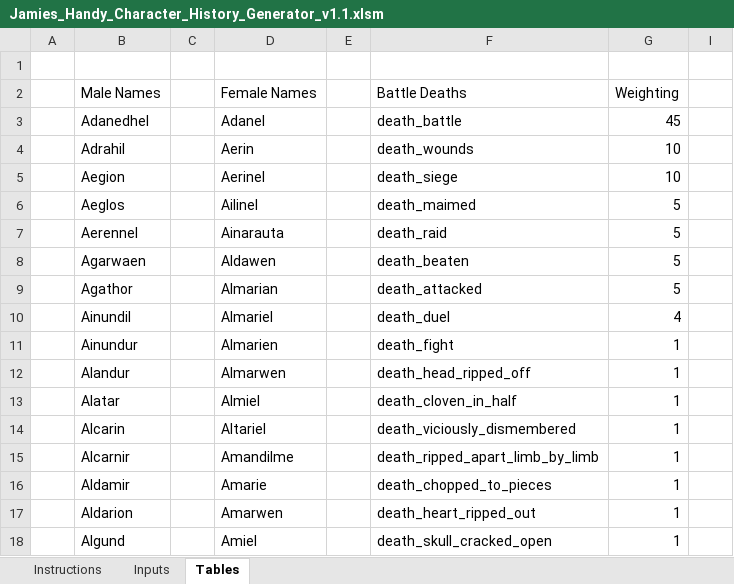
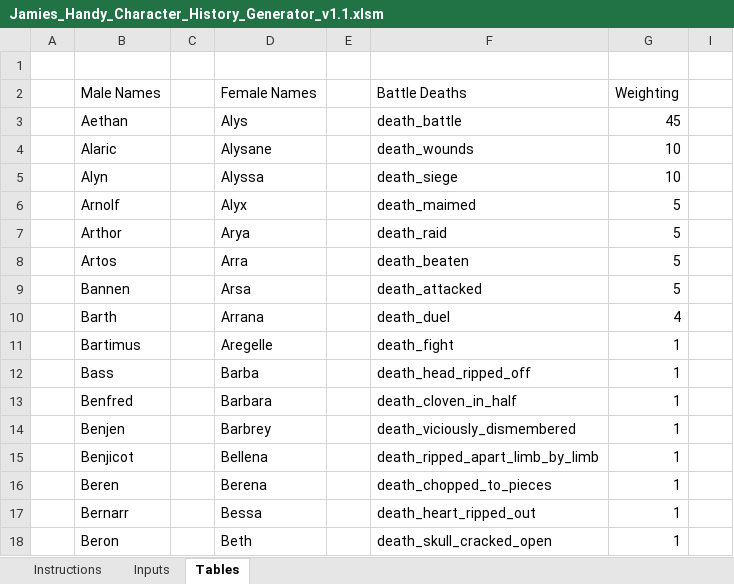
Before and after one commit to RowanMaBoot/SevenKingdoms-CK3, an Excel workbook: tools/JamiesCharacterHistoryGenerator/Jamies_Handy_Character_History_Generator_v1.1.xlsm, sheet Tables, drawn as a sheet; only a part is shown; values as stored, in another font and other column widths than the file's, no borders; table styles not drawn; the diff covers the shown part only; the diff names each change by its address in the sheet, - before the commit and + after, or states it on an @@ line.

```diff
--- a/tools/JamiesCharacterHistoryGenerator/Jamies_Handy_Character_History_Generator_v1.1.xlsm (sheet Tables)
+++ b/tools/JamiesCharacterHistoryGenerator/Jamies_Handy_Character_History_Generator_v1.1.xlsm (sheet Tables)
-B3: Adanedhel
+B3: Aethan
-D3: Adanel
+D3: Alys
-B4: Adrahil
+B4: Alaric
-D4: Aerin
+D4: Alysane
-B5: Aegion
+B5: Alyn
-D5: Aerinel
+D5: Alyssa
-B6: Aeglos
+B6: Arnolf
-D6: Ailinel
+D6: Alyx
-B7: Aerennel
+B7: Arthor
-D7: Ainarauta
+D7: Arya
-B8: Agarwaen
+B8: Artos
-D8: Aldawen
+D8: Arra
-B9: Agathor
+B9: Bannen
-D9: Almarian
+D9: Arsa
-B10: Ainundil
+B10: Barth
-D10: Almariel
+D10: Arrana
-B11: Ainundur
+B11: Bartimus
-D11: Almarien
+D11: Aregelle
-B12: Alandur
+B12: Bass
-D12: Almarwen
+D12: Barba
-B13: Alatar
+B13: Benfred
-D13: Almiel
+D13: Barbara
-B14: Alcarin
+B14: Benjen
-D14: Altariel
+D14: Barbrey
-B15: Alcarnir
+B15: Benjicot
-D15: Amandilme
+D15: Bellena
-B16: Aldamir
+B16: Beren
-D16: Amarie
+D16: Berena
-B17: Aldarion
+B17: Bernarr
-D17: Amarwen
+D17: Bessa
-B18: Algund
+B18: Beron
-D18: Amiel
+D18: Beth
```
Also changed, not shown: other rows of this sheet, sheet Inputs, hidden cells, charts or pictures, 1 other file.
